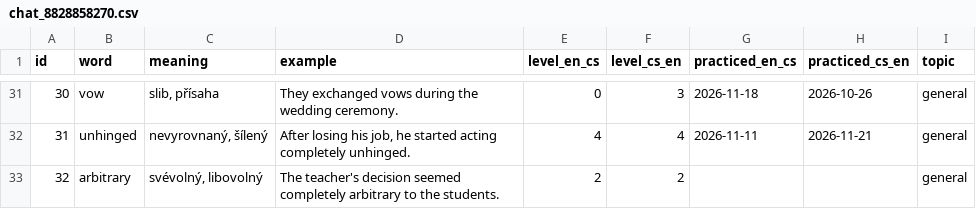
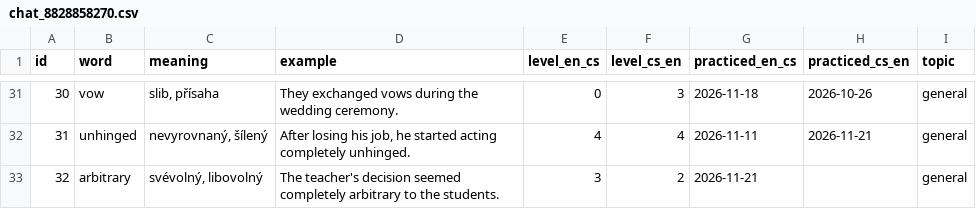
Before and after one commit to KubaDotVaclavik/flashc, a CSV file: data/chat_8828858270.csv, drawn as a sheet; only a part is shown, gaps mark what is left out.

Commit message:
Record good for "arbitrary" (en_cs)

```diff
--- a/data/chat_8828858270.csv
+++ b/data/chat_8828858270.csv
@@ -32,2 +32,2 @@ id,word,meaning,example,level_en_cs,level_cs_en,practiced_en_cs,practiced_cs_en,
 31,unhinged,"nevyrovnaný, šílený","After losing his job, he started acting completely unhinged.",4,4,2026-11-11,2026-11-21,general
-32,arbitrary,"svévolný, libovolný",The teacher's decision seemed completely arbitrary to the students.,2,2,,,general
+32,arbitrary,"svévolný, libovolný",The teacher's decision seemed completely arbitrary to the students.,3,2,2026-11-21,,general
```
